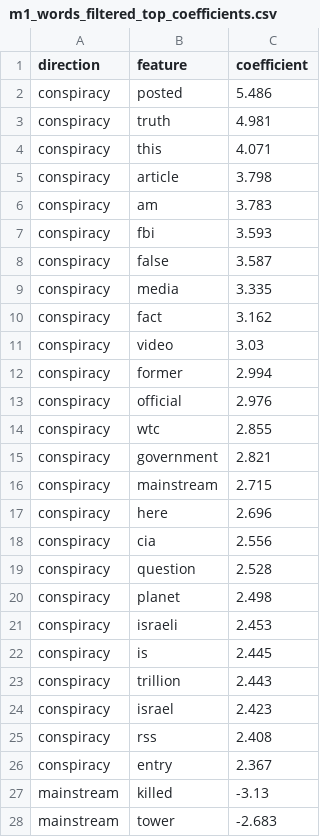
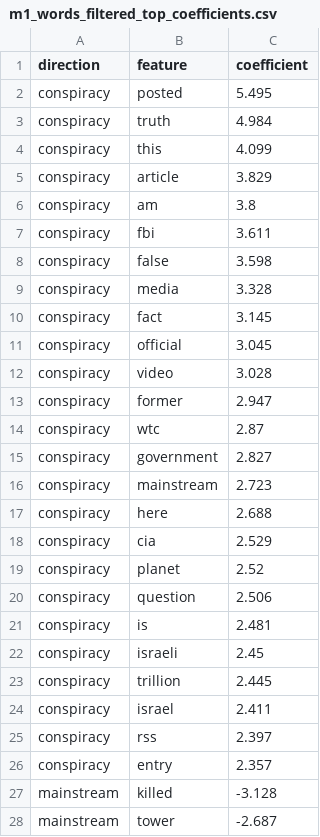
Before and after one commit to kenoja/FML-fake-news, a CSV file: results/tables/m1_words_filtered_top_coefficients.csv, drawn as a sheet; only a part is shown; the diff covers the shown part only.

```diff
--- a/results/tables/m1_words_filtered_top_coefficients.csv
+++ b/results/tables/m1_words_filtered_top_coefficients.csv
@@ -1,28 +1,28 @@
 direction,feature,coefficient
-conspiracy,posted,5.486
-conspiracy,truth,4.981
-conspiracy,this,4.071
-conspiracy,article,3.798
-conspiracy,am,3.783
-conspiracy,fbi,3.593
-conspiracy,false,3.587
-conspiracy,media,3.335
-conspiracy,fact,3.162
-conspiracy,video,3.03
-conspiracy,former,2.994
-conspiracy,official,2.976
-conspiracy,wtc,2.855
-conspiracy,government,2.821
-conspiracy,mainstream,2.715
-conspiracy,here,2.696
-conspiracy,cia,2.556
-conspiracy,question,2.528
-conspiracy,planet,2.498
-conspiracy,israeli,2.453
-conspiracy,is,2.445
-conspiracy,trillion,2.443
-conspiracy,israel,2.423
-conspiracy,rss,2.408
-conspiracy,entry,2.367
-mainstream,killed,-3.13
-mainstream,tower,-2.683
+conspiracy,posted,5.495
+conspiracy,truth,4.984
+conspiracy,this,4.099
+conspiracy,article,3.829
+conspiracy,am,3.8
+conspiracy,fbi,3.611
+conspiracy,false,3.598
+conspiracy,media,3.328
+conspiracy,fact,3.145
+conspiracy,official,3.045
+conspiracy,video,3.028
+conspiracy,former,2.947
+conspiracy,wtc,2.87
+conspiracy,government,2.827
+conspiracy,mainstream,2.723
+conspiracy,here,2.688
+conspiracy,cia,2.529
+conspiracy,planet,2.52
+conspiracy,question,2.506
+conspiracy,is,2.481
+conspiracy,israeli,2.45
+conspiracy,trillion,2.445
+conspiracy,israel,2.411
+conspiracy,rss,2.397
+conspiracy,entry,2.357
+mainstream,killed,-3.128
+mainstream,tower,-2.687
```
Also changed, not shown: 4 added rows, 4 removed rows and 18 edited cells elsewhere in this file, results/tables/cleaning_log.csv, results/tables/m1_words_filtered_grid.csv, 32 other files.
